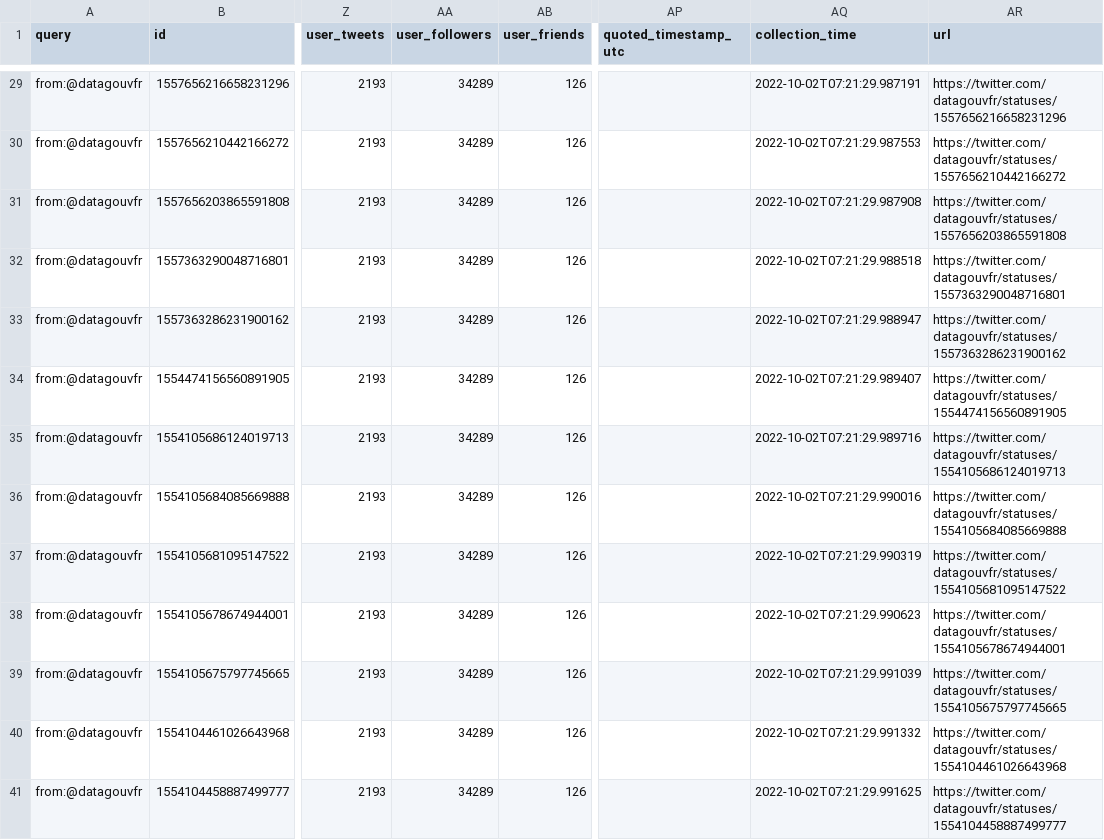
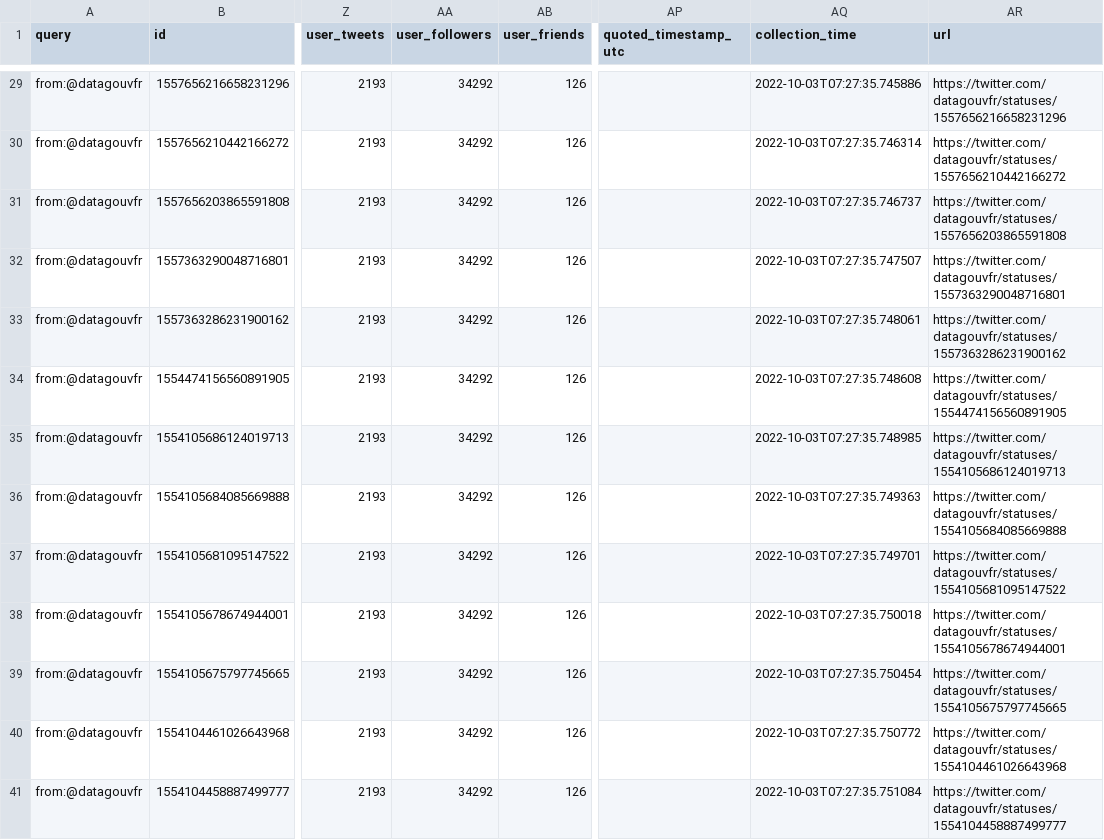
Before and after one commit to taniki/datagouvfr-tweets, a CSV file: datagouvfr-tweets.csv, drawn as a sheet; only a part is shown, gaps mark what is left out; the diff covers the shown part only; the diff names each change by its address in the sheet, - before the commit and + after, or states it on an @@ line.

```diff
--- a/datagouvfr-tweets.csv
+++ b/datagouvfr-tweets.csv
-AA29:AA41 (user_followers): 34289
+AA29:AA41 (user_followers): 34292
-AQ29 (collection_time): 2022-10-02T07:21:29.987191
+AQ29 (collection_time): 2022-10-03T07:27:35.745886
-AQ30 (collection_time): 2022-10-02T07:21:29.987553
+AQ30 (collection_time): 2022-10-03T07:27:35.746314
-AQ31 (collection_time): 2022-10-02T07:21:29.987908
+AQ31 (collection_time): 2022-10-03T07:27:35.746737
-AQ32 (collection_time): 2022-10-02T07:21:29.988518
+AQ32 (collection_time): 2022-10-03T07:27:35.747507
-AQ33 (collection_time): 2022-10-02T07:21:29.988947
+AQ33 (collection_time): 2022-10-03T07:27:35.748061
-AQ34 (collection_time): 2022-10-02T07:21:29.989407
+AQ34 (collection_time): 2022-10-03T07:27:35.748608
-AQ35 (collection_time): 2022-10-02T07:21:29.989716
+AQ35 (collection_time): 2022-10-03T07:27:35.748985
-AQ36 (collection_time): 2022-10-02T07:21:29.990016
+AQ36 (collection_time): 2022-10-03T07:27:35.749363
-AQ37 (collection_time): 2022-10-02T07:21:29.990319
+AQ37 (collection_time): 2022-10-03T07:27:35.749701
-AQ38 (collection_time): 2022-10-02T07:21:29.990623
+AQ38 (collection_time): 2022-10-03T07:27:35.750018
-AQ39 (collection_time): 2022-10-02T07:21:29.991039
+AQ39 (collection_time): 2022-10-03T07:27:35.750454
-AQ40 (collection_time): 2022-10-02T07:21:29.991332
+AQ40 (collection_time): 2022-10-03T07:27:35.750772
-AQ41 (collection_time): 2022-10-02T07:21:29.991625
+AQ41 (collection_time): 2022-10-03T07:27:35.751084
```
Also changed, not shown: 55 edited cells elsewhere in this file.
